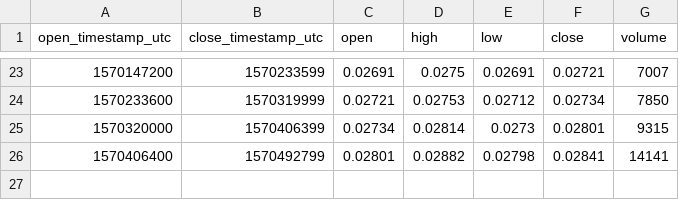
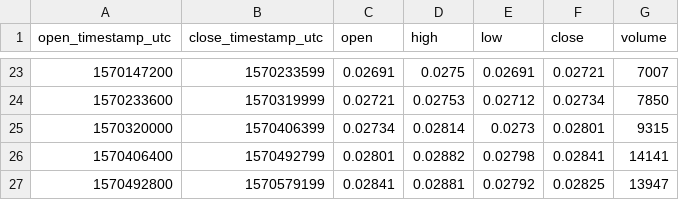
Before and after one commit to cryptobigbro/bitmex-BCHZ19, a CSV file: bitmex-BCHZ19-1d.csv, drawn as a sheet; only a part is shown, gaps mark what is left out; the diff names each change by its address in the sheet, - before the commit and + after, or states it on an @@ line.

```diff
--- a/bitmex-BCHZ19-1d.csv
+++ b/bitmex-BCHZ19-1d.csv
+row 27: 1570492800 | 1570579199 | 0.02841 | 0.02881 | 0.02792 | 0.02825 | 13947
```
Also changed, not shown: bitmex-BCHZ19-1h.csv, 1 other file.
